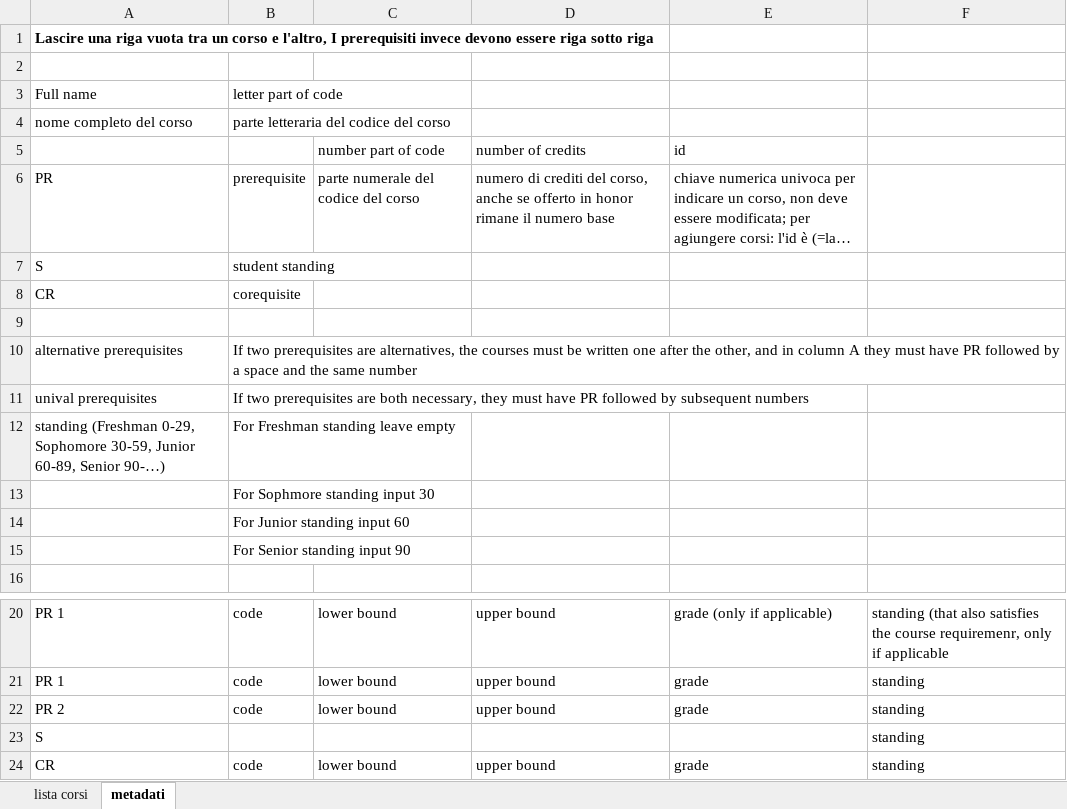
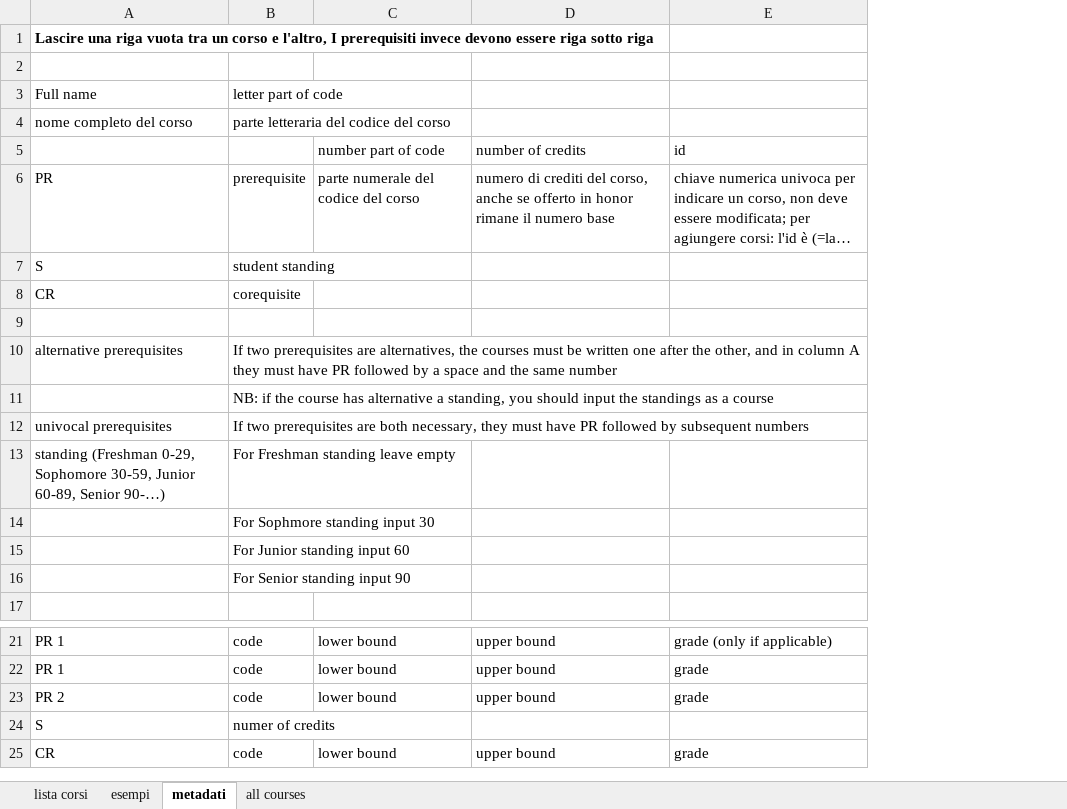
Before and after one commit to pangelini9/advising, an Excel workbook: prerequisites/course list.xlsx, sheet metadati, drawn as a sheet; only a part is shown, gaps mark what is left out; long unchanged cells end in …; values as stored, in another font and other column widths than the file's, no borders; removed rows and columns are numbered as before the commit, all else as after; the diff names each change by its address in the sheet, - before the commit and + after, or states it on an @@ line.

Commit message:
added courses and their prerequisites added the courses used as transfer credits for the high school

```diff
--- a/prerequisites/course list.xlsx (sheet metadati)
+++ b/prerequisites/course list.xlsx (sheet metadati)
+sheet tab: esempi
+sheet tab: all courses
-column F, rows 20-24: standing (that also satisfies the course requiremenr, only if applicable | standing | standing | standing | standing
+row 11:  | NB: if the course has alternative a standing, you should input the standings as a course
-A12: unival prerequisites
+A12: univocal prerequisites
-B24: (empty)
+B24: numer of credits
```
Also changed, not shown: sheet lista corsi.
